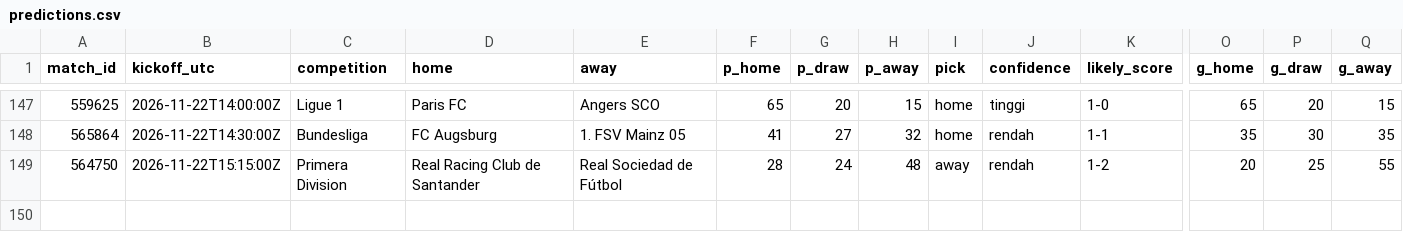
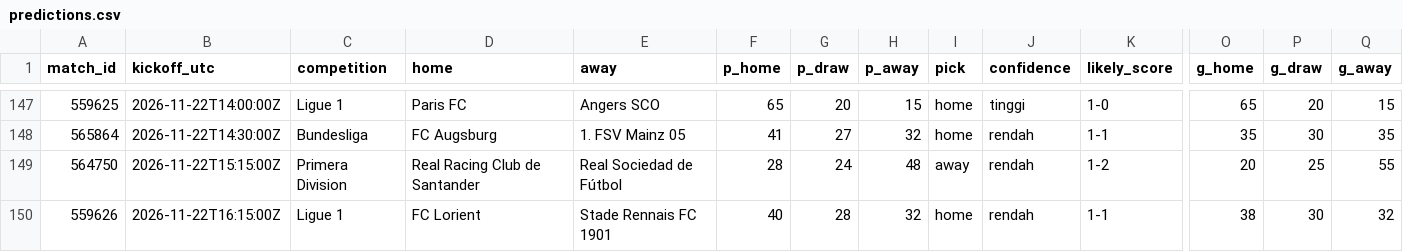
Before and after one commit to Byzx16/football-agent, a CSV file: predictions.csv, drawn as a sheet; only a part is shown, gaps mark what is left out; rows hold the shown columns only; the diff names each change by its address in the sheet, - before the commit and + after, or states it on an @@ line.

```diff
--- a/predictions.csv
+++ b/predictions.csv
+row 150: 559626 | 2026-11-22T16:15:00Z | Ligue 1 | FC Lorient | Stade Rennais FC 1901 | 40 | 28 | 32 | home | rendah | 1-1 | 38 | 30 | 32
```
Also changed, not shown: 2 other files.
